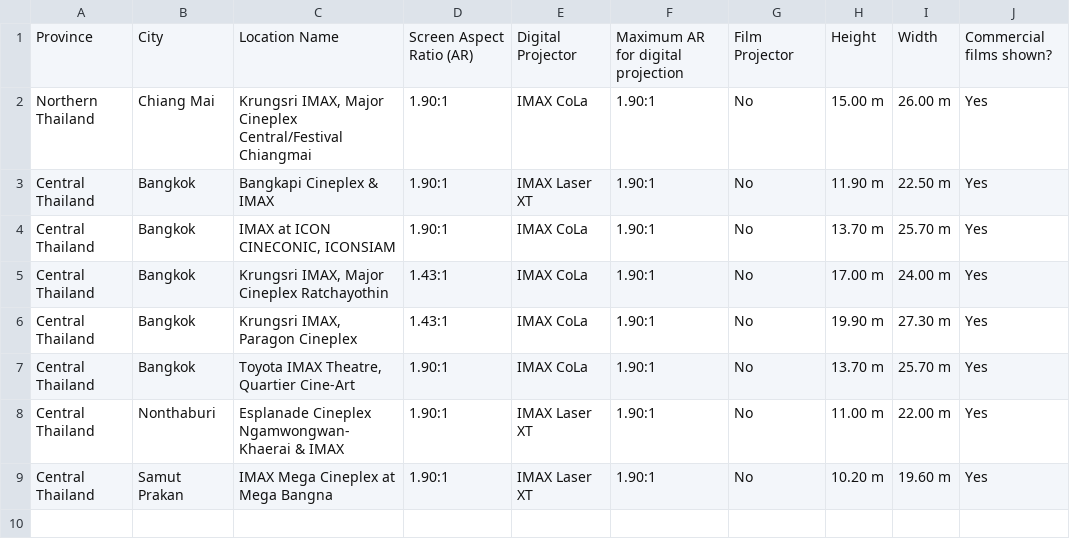
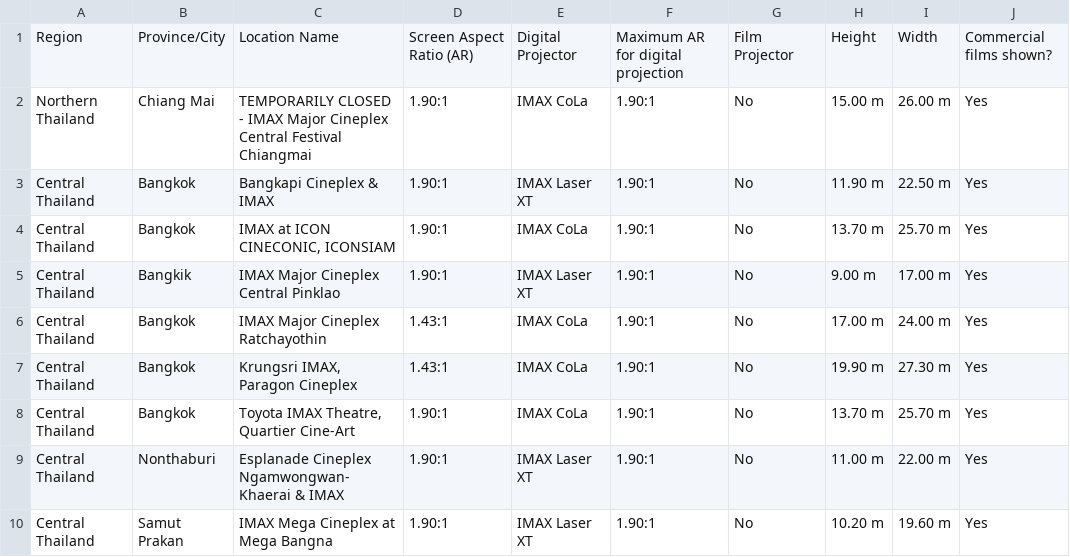
Before and after one commit to r-imax/imaxguide, a CSV file: docs/assets/csv/metric/asia/thailand.csv, drawn as a sheet.

Commit message:
Update Thailand entries

```diff
--- a/docs/assets/csv/metric/asia/thailand.csv
+++ b/docs/assets/csv/metric/asia/thailand.csv
@@ -1,6 +1,7 @@
-Province,City,Location Name,Screen Aspect Ratio (AR),Digital Projector,Maximum AR for digital projection,Film Projector,Height,Width,Commercial films shown?
-Northern Thailand, Chiang Mai,"Krungsri IMAX, Major Cineplex Central/Festival Chiangmai",1.90:1,IMAX CoLa,1.90:1,No,15.00 m,26.00 m,Yes
+Region,Province/City,Location Name,Screen Aspect Ratio (AR),Digital Projector,Maximum AR for digital projection,Film Projector,Height,Width,Commercial films shown?
+Northern Thailand, Chiang Mai,"TEMPORARILY CLOSED - IMAX Major Cineplex Central Festival Chiangmai ",1.90:1,IMAX CoLa,1.90:1,No,15.00 m,26.00 m,Yes
 Central Thailand,Bangkok,"Bangkapi Cineplex & IMAX",1.90:1,IMAX Laser XT,1.90:1,No,11.90 m,22.50 m,Yes
 Central Thailand,Bangkok,"IMAX at ICON CINECONIC, ICONSIAM",1.90:1,IMAX CoLa,1.90:1,No,13.70 m,25.70 m,Yes
-Central Thailand,Bangkok,"Krungsri IMAX, Major Cineplex Ratchayothin",1.43:1,IMAX CoLa,1.90:1,No,17.00 m,24.00 m,Yes
+Central Thailand,Bangkik,"IMAX Major Cineplex Central Pinklao",1.90:1,IMAX Laser XT,1.90:1,No,9.00 m,17.00 m,Yes
+Central Thailand,Bangkok,"IMAX Major Cineplex Ratchayothin",1.43:1,IMAX CoLa,1.90:1,No,17.00 m,24.00 m,Yes
 Central Thailand,Bangkok,"Krungsri IMAX, Paragon Cineplex",1.43:1,IMAX CoLa,1.90:1,No,19.90 m,27.30 m,Yes
```
Also changed, not shown: docs/assets/csv/imperial/asia/thailand.csv.
